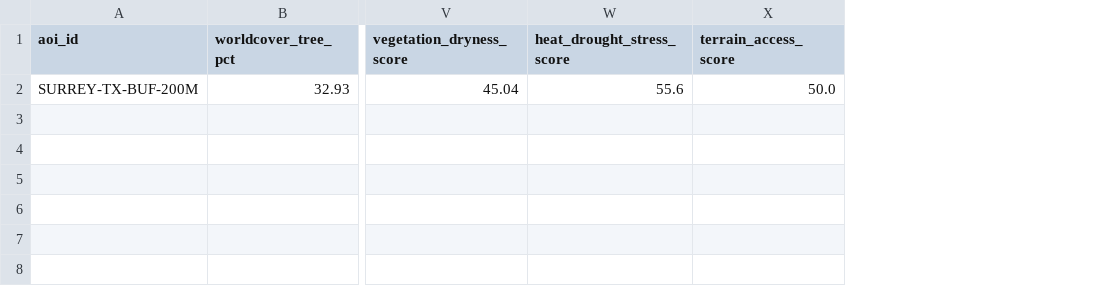
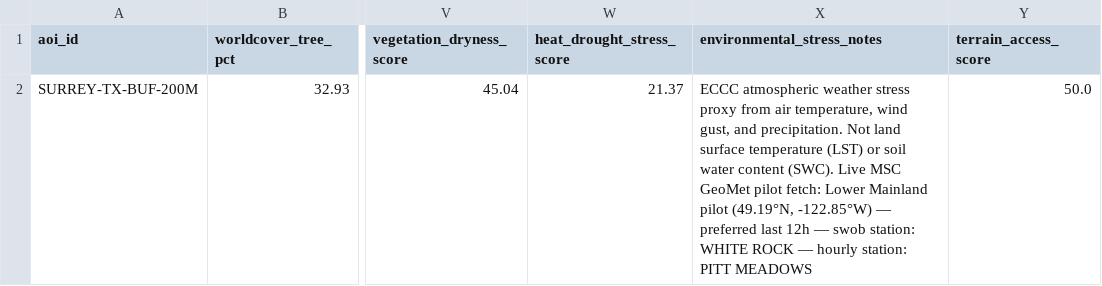
Before and after one commit to Nyu13/bc-hydro-vegetation-risk-demo-public, a CSV file: data/processed/surrey_free_data_corridor_summary.csv, drawn as a sheet; only a part is shown, gaps mark what is left out; the diff names each change by its address in the sheet, - before the commit and + after, or states it on an @@ line.

Commit message:
Integrate ECCC weather stress and Surrey free-data pipeline.
Add ECCC corridor weather-stress stats and loader wiring; consolidate
data source metadata; extend risk scoring and manager-style summaries.
Polish Streamlit UI (captions trimmed, layout tweaks). Add TMP Surrey
build scripts and updated processed corridor CSVs.

```diff
--- a/data/processed/surrey_free_data_corridor_summary.csv
+++ b/data/processed/surrey_free_data_corridor_summary.csv
+column X (environmental_stress_notes), row 2: ECCC atmospheric weather stress proxy from air temperature, wind gust, and precipitation. Not land surface temperature (LST) or soil water content (SWC). Live MSC GeoMet pilot fetch: Lower Mainland pilot (49.19°N, -122.85°W) — preferred last 12h — swob station: WHITE ROCK — hourly station: PITT MEADOWS
-W2 (heat_drought_stress_score): 55.6
+W2 (heat_drought_stress_score): 21.37
```
Also changed, not shown: 16 other files.
